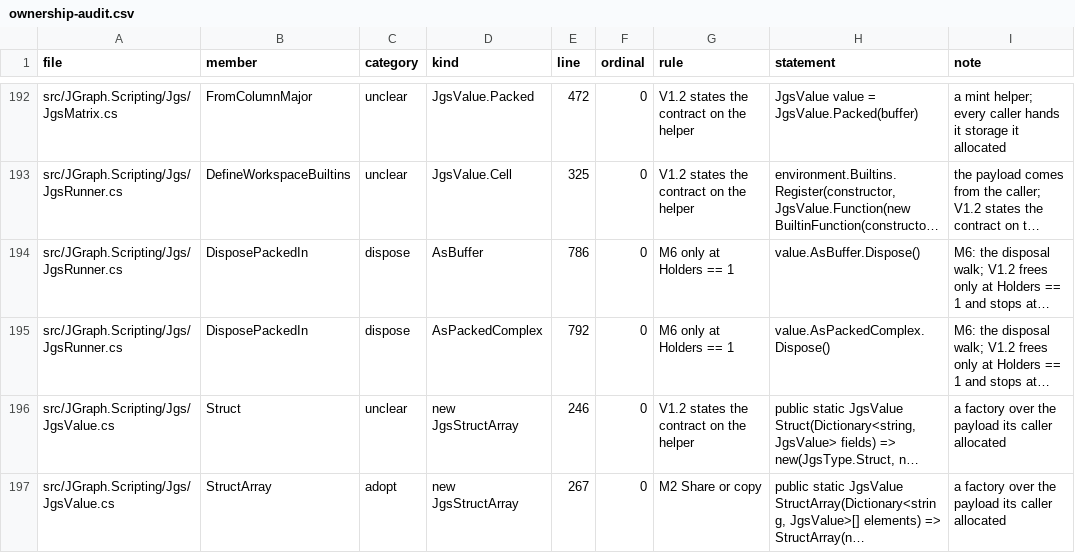
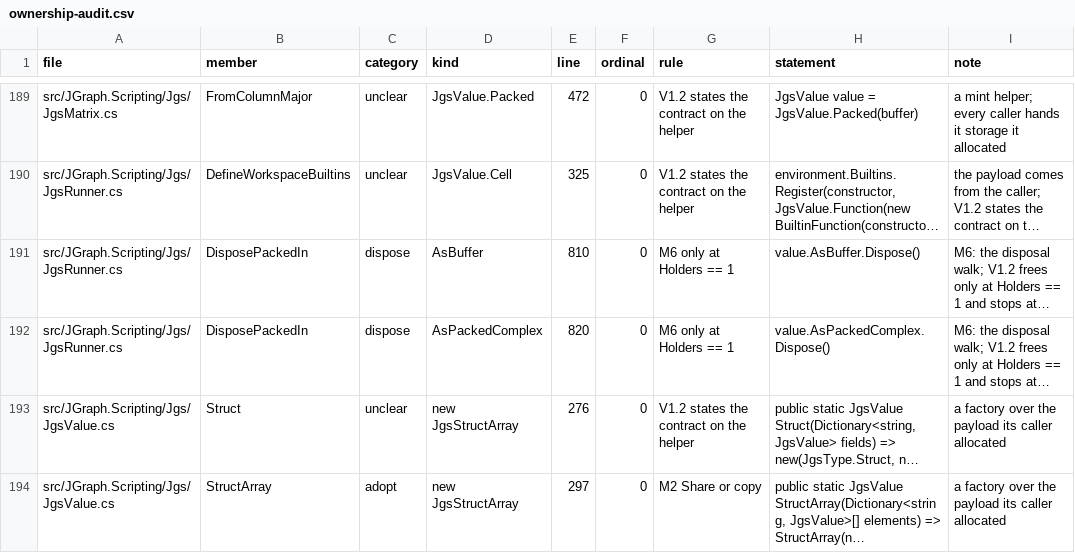
Before and after one commit to carpenterjl/JGraph, a CSV file: tools/ownership/ownership-audit.csv, drawn as a sheet; only a part is shown, gaps mark what is left out; long unchanged cells end in …; addresses are those after the commit; the diff covers the shown part only; the diff names each change by its address in the sheet, - before the commit and + after, or states it on an @@ line.

```diff
--- a/tools/ownership/ownership-audit.csv
+++ b/tools/ownership/ownership-audit.csv
-E191 (line): 786
+E191 (line): 810
-E192 (line): 792
+E192 (line): 820
-E193 (line): 246
+E193 (line): 276
-E194 (line): 267
+E194 (line): 297
```
Also changed, not shown: 3 added rows, 3 removed rows and 115 edited cells elsewhere in this file, 38 other files.
